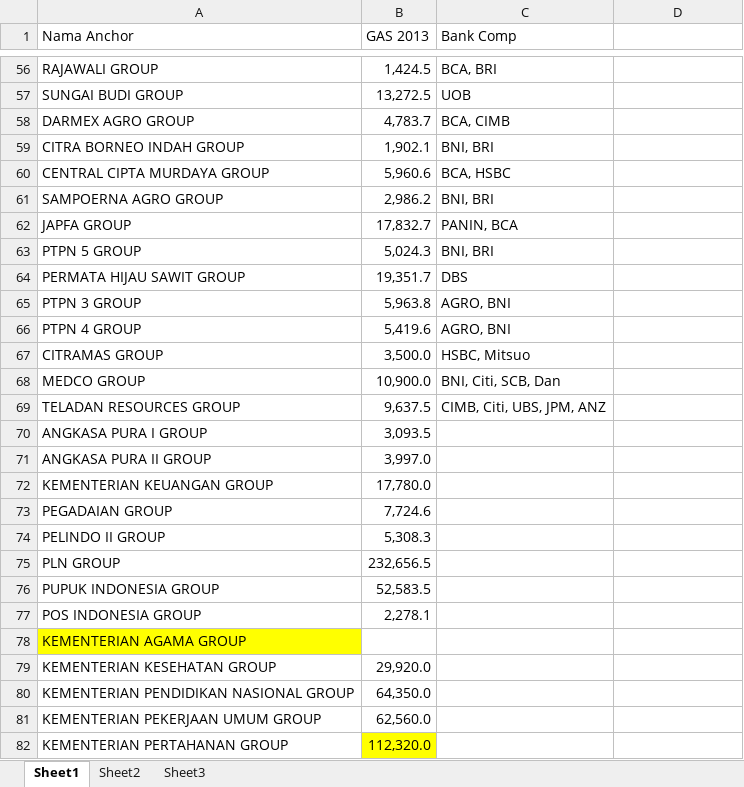
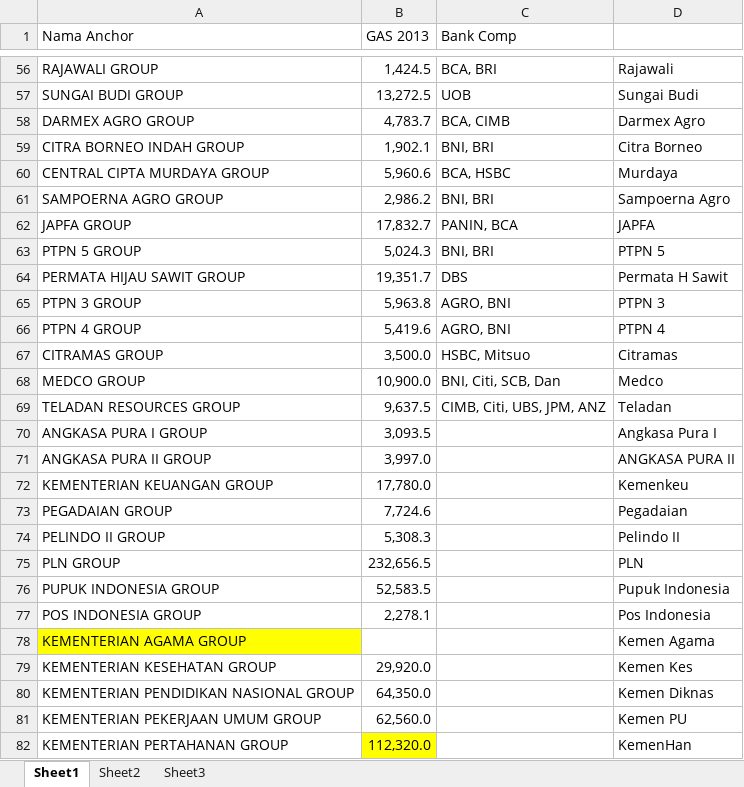
Before and after one commit to tezzalr/dashboard, an Excel workbook: assets/datadashboard/GAS anchor.xlsx, sheet Sheet1, drawn as a sheet; only a part is shown, gaps mark what is left out; values as stored, in another font and other column widths than the file's, no borders; the diff covers the shown part only; the diff names each change by its address in the sheet, - before the commit and + after, or states it on an @@ line.

```diff
--- a/assets/datadashboard/GAS anchor.xlsx (sheet Sheet1)
+++ b/assets/datadashboard/GAS anchor.xlsx (sheet Sheet1)
-D56: (empty)
+D56: Rajawali
-D57: (empty)
+D57: Sungai Budi
-D58: (empty)
+D58: Darmex Agro
-D59: (empty)
+D59: Citra Borneo
-D60: (empty)
+D60: Murdaya
-D61: (empty)
+D61: Sampoerna Agro
-D62: (empty)
+D62: JAPFA
-D63: (empty)
+D63: PTPN 5
-D64: (empty)
+D64: Permata H Sawit
-D65: (empty)
+D65: PTPN 3
-D66: (empty)
+D66: PTPN 4
-D67: (empty)
+D67: Citramas
-D68: (empty)
+D68: Medco
-D69: (empty)
+D69: Teladan
-D70: (empty)
+D70: Angkasa Pura I
-D71: (empty)
+D71: ANGKASA PURA II
-D72: (empty)
+D72: Kemenkeu
-D73: (empty)
+D73: Pegadaian
-D74: (empty)
+D74: Pelindo II
-D75: (empty)
+D75: PLN
-D76: (empty)
+D76: Pupuk Indonesia
-D77: (empty)
+D77: Pos Indonesia
-D78: (empty)
+D78: Kemen Agama
-D79: (empty)
+D79: Kemen Kes
-D80: (empty)
+D80: Kemen Diknas
-D81: (empty)
+D81: Kemen PU
-D82: (empty)
+D82: KemenHan
```
Also changed, not shown: 113 edited cells elsewhere in this sheet, 2 other files.
